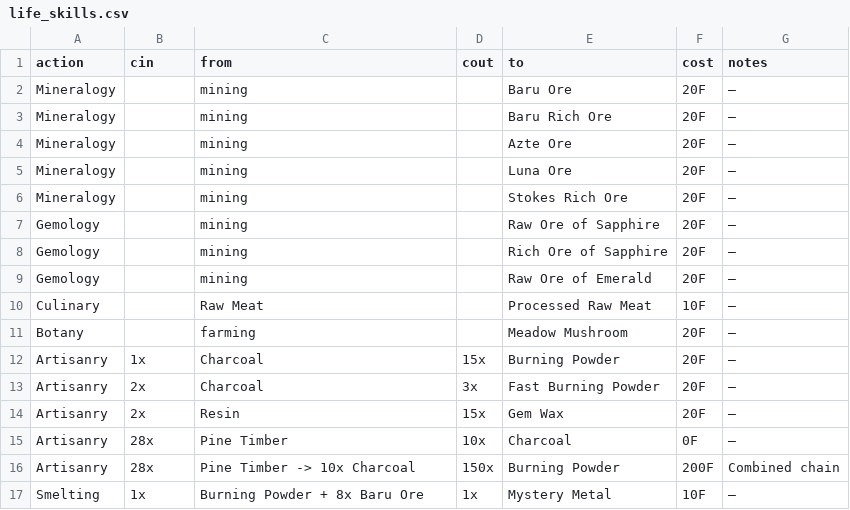
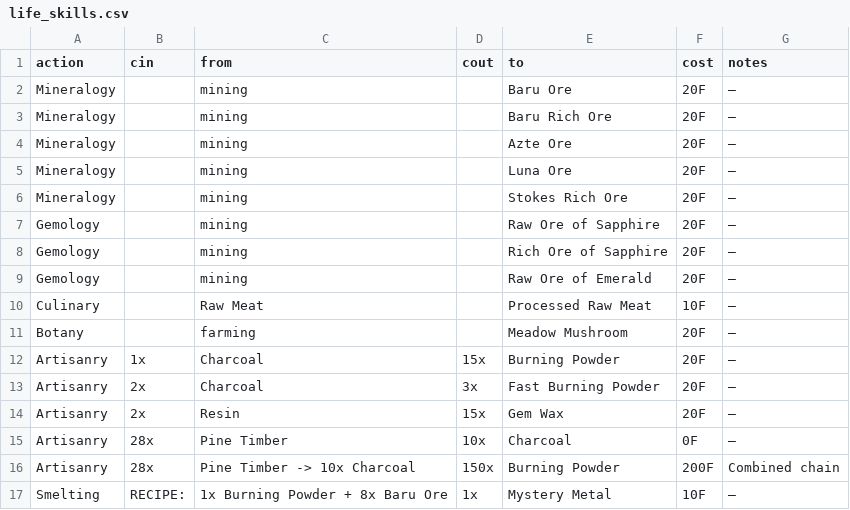
Before and after one commit to asgharkapk/star-resonance-crafting-database, a CSV file: data/life_skills.csv, drawn as a sheet.

Commit message:
Update life_skills.csv

```diff
--- a/data/life_skills.csv
+++ b/data/life_skills.csv
@@ -16,2 +16,2 @@ Artisanry,28x,Pine Timber, 10x,Charcoal,0F,—
 Artisanry,28x,Pine Timber -> 10x Charcoal, 150x,Burning Powder,200F,Combined chain
-Smelting,1x,Burning Powder + 8x Baru Ore, 1x,Mystery Metal,10F,—
+Smelting,RECIPE:,1x Burning Powder + 8x Baru Ore, 1x,Mystery Metal,10F,—
```
